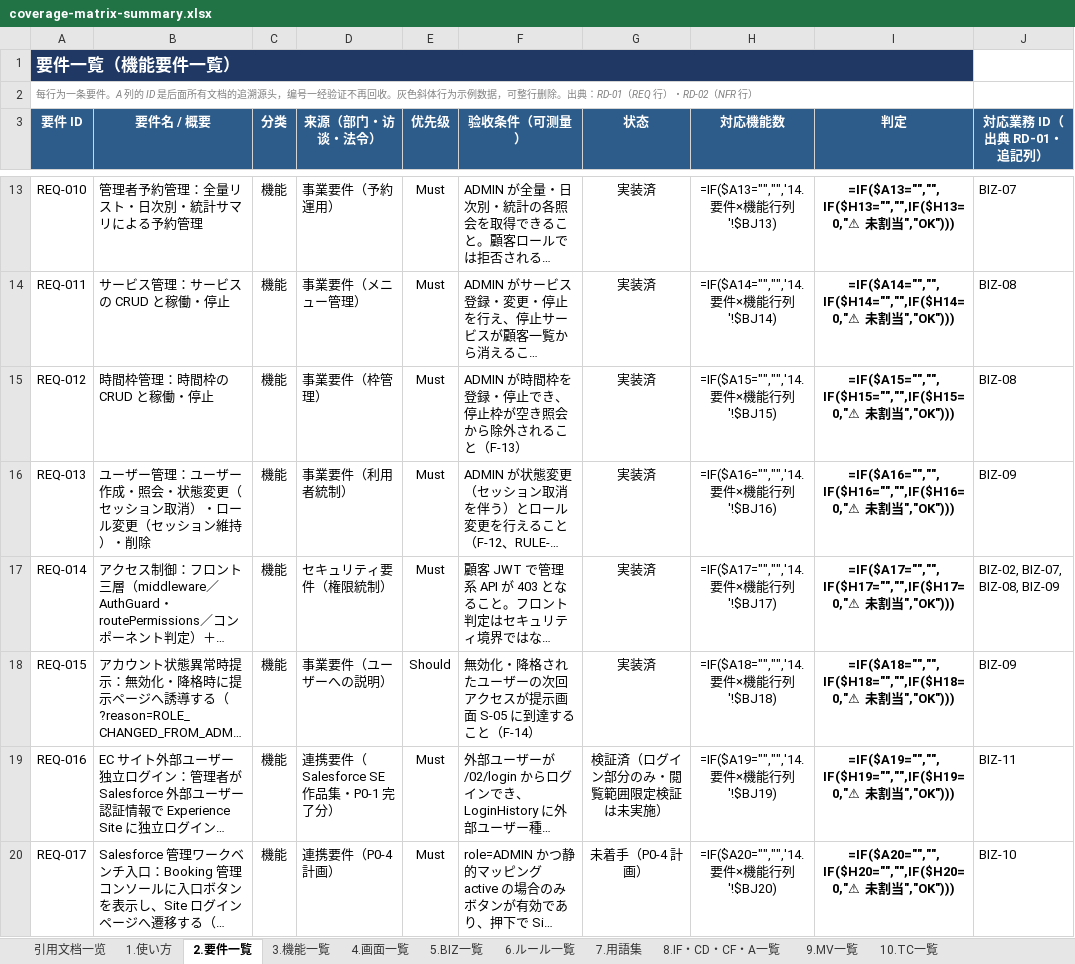
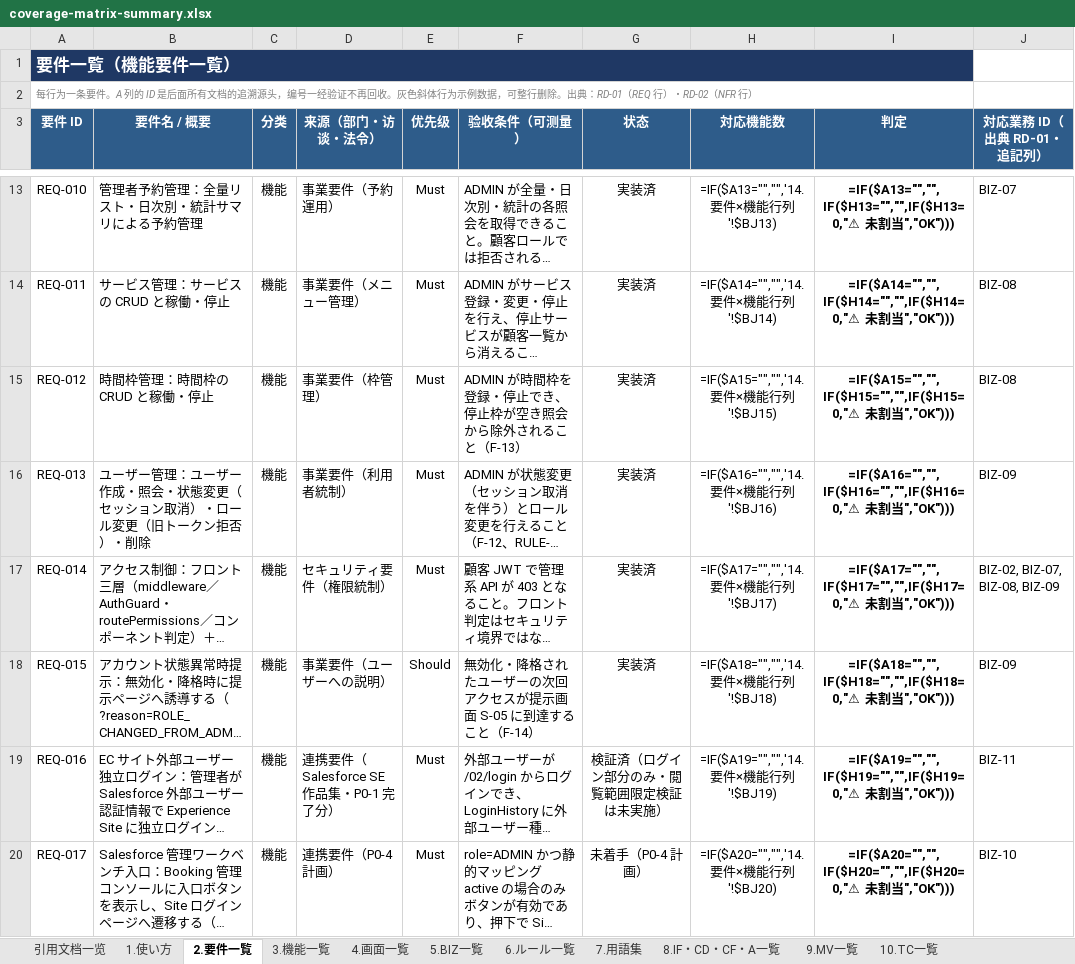
Before and after one commit to Cho-Geer/chogeer, an Excel workbook: docs/asset/coverage-matrix-summary.xlsx, sheet 2.要件一覧, drawn as a sheet; only a part is shown, gaps mark what is left out; long unchanged cells end in …; values as stored, in another font and other column widths than the file's, no borders; formulas without a stored value are shown as written; conditional formats not drawn; the diff covers the shown part only; the diff names each change by its address in the sheet, - before the commit and + after, or states it on an @@ line.

```diff
--- a/docs/asset/coverage-matrix-summary.xlsx (sheet 2.要件一覧)
+++ b/docs/asset/coverage-matrix-summary.xlsx (sheet 2.要件一覧)
-B16 (要件名 / 概要): …ル変更（セッション維持）・削除
+B16 (要件名 / 概要): …ル変更（旧トークン拒否）・削除
```
Also changed, not shown: 6 edited cells elsewhere in this sheet, sheet 12.課題・決策・CHK内部ID, sheet 10.TC一覧, sheet 3.機能一覧, sheet 6.ルール一覧, sheet 1.使い方, 11 other files.
